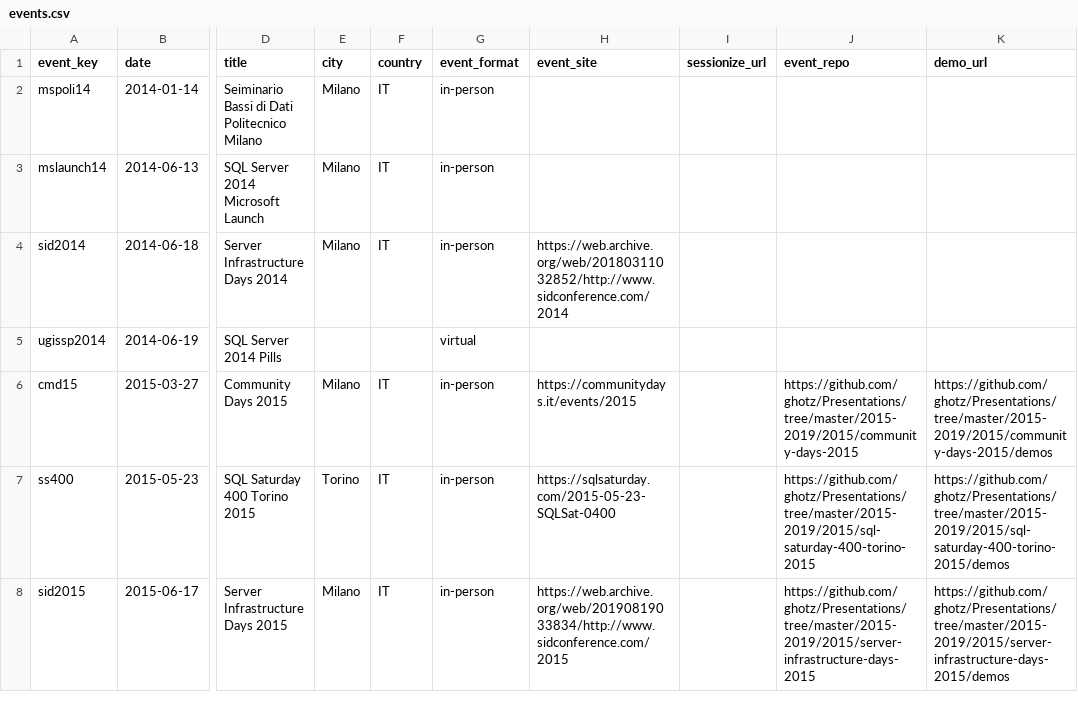
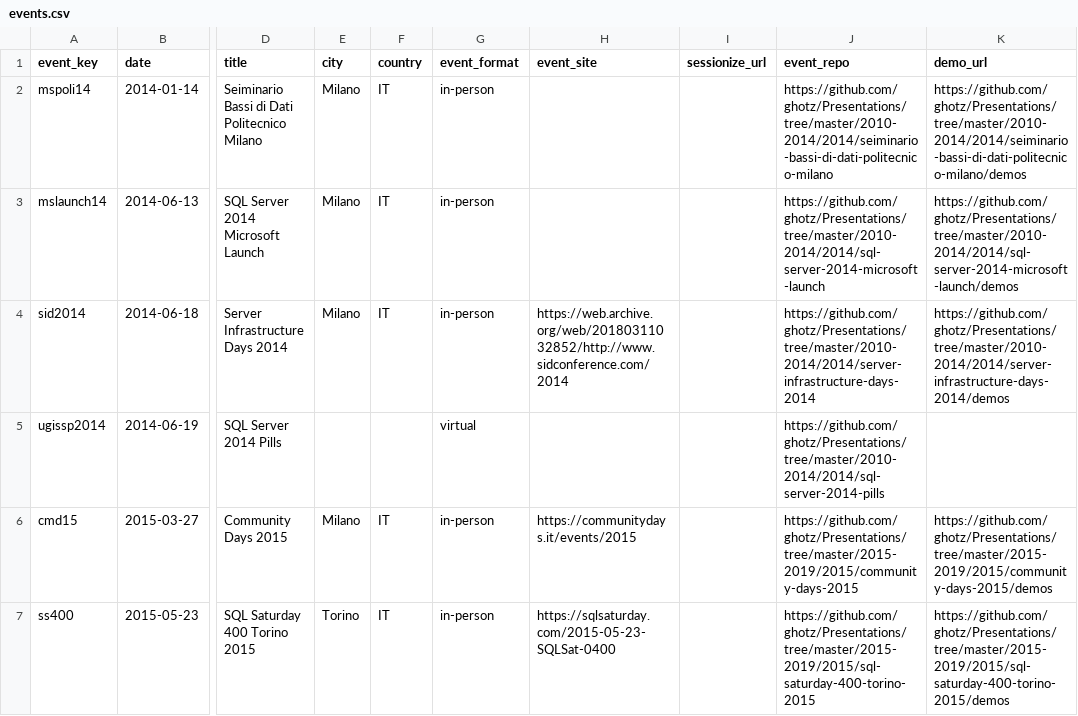
Before and after one commit to ghotz/Presentations, a CSV file: _meta/events.csv, drawn as a sheet; only a part is shown, gaps mark what is left out; the shorter side is filled out with more unchanged rows; the diff names each change by its address in the sheet, - before the commit and + after, or states it on an @@ line.

Commit message:
added 2014 data

```diff
--- a/_meta/events.csv
+++ b/_meta/events.csv
-J2 (event_repo): (empty)
+J2 (event_repo): https://github.com/ghotz/Presentations/tree/master/2010-2014/2014/seiminario-bassi-di-dati-politecnico-milano
-K2 (demo_url): (empty)
+K2 (demo_url): https://github.com/ghotz/Presentations/tree/master/2010-2014/2014/seiminario-bassi-di-dati-politecnico-milano/demos
-J3 (event_repo): (empty)
+J3 (event_repo): https://github.com/ghotz/Presentations/tree/master/2010-2014/2014/sql-server-2014-microsoft-launch
-K3 (demo_url): (empty)
+K3 (demo_url): https://github.com/ghotz/Presentations/tree/master/2010-2014/2014/sql-server-2014-microsoft-launch/demos
-J4 (event_repo): (empty)
+J4 (event_repo): https://github.com/ghotz/Presentations/tree/master/2010-2014/2014/server-infrastructure-days-2014
-K4 (demo_url): (empty)
+K4 (demo_url): https://github.com/ghotz/Presentations/tree/master/2010-2014/2014/server-infrastructure-days-2014/demos
-J5 (event_repo): (empty)
+J5 (event_repo): https://github.com/ghotz/Presentations/tree/master/2010-2014/2014/sql-server-2014-pills
```
Also changed, not shown: 54 other files.
